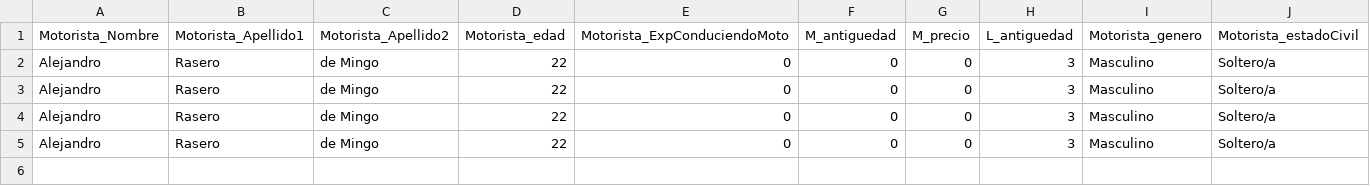
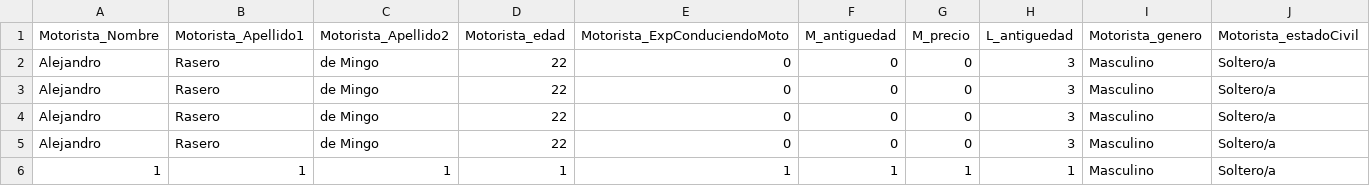
Before and after one commit to AlejandroRasero/Encuestas2, a CSV file: csvs/archivo.csv, drawn as a sheet; only a part is shown; rows hold the shown columns only; the diff names each change by its address in the sheet, - before the commit and + after, or states it on an @@ line.

Commit message:
prueba de actualizacion

```diff
--- a/csvs/archivo.csv
+++ b/csvs/archivo.csv
+row 6: 1 | 1 | 1 | 1 | 1 | 1 | 1 | 1 | Masculino | Soltero/a
```
